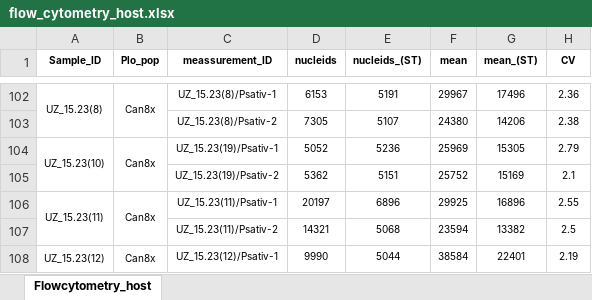
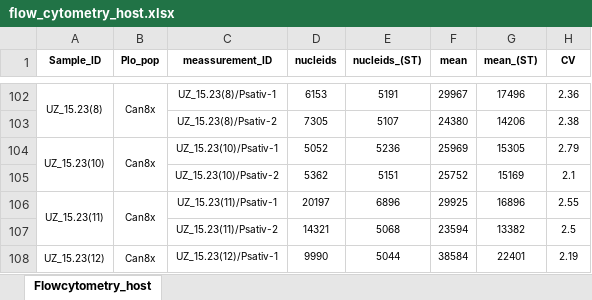
Before and after one commit to Bioflora/FrothmaleriEpichloe, an Excel workbook: FrothEpi/Plant_host/data/flow_cytometry_host.xlsx, sheet Flowcytometry_host, drawn as a sheet; only a part is shown, gaps mark what is left out; values as stored, in another font and other column widths than the file's, no borders; the diff names each change by its address in the sheet, - before the commit and + after, or states it on an @@ line.

Commit message:
Add files via upload

```diff
--- a/FrothEpi/Plant_host/data/flow_cytometry_host.xlsx (sheet Flowcytometry_host)
+++ b/FrothEpi/Plant_host/data/flow_cytometry_host.xlsx (sheet Flowcytometry_host)
-C104 (meassurement_ID): UZ_15.23(19)/Psativ-1
+C104 (meassurement_ID): UZ_15.23(10)/Psativ-1
-C105 (meassurement_ID): UZ_15.23(19)/Psativ-2
+C105 (meassurement_ID): UZ_15.23(10)/Psativ-2
```
